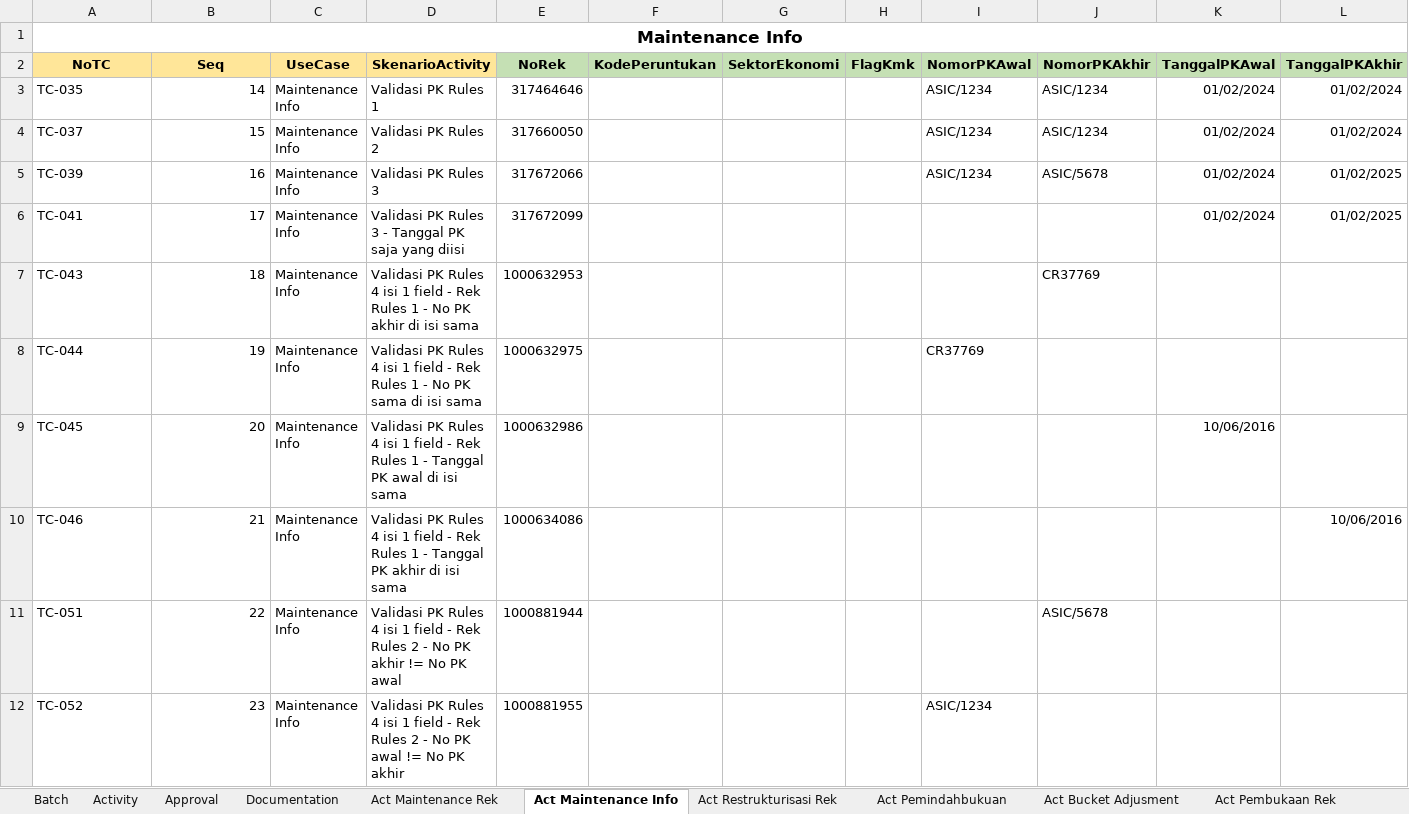
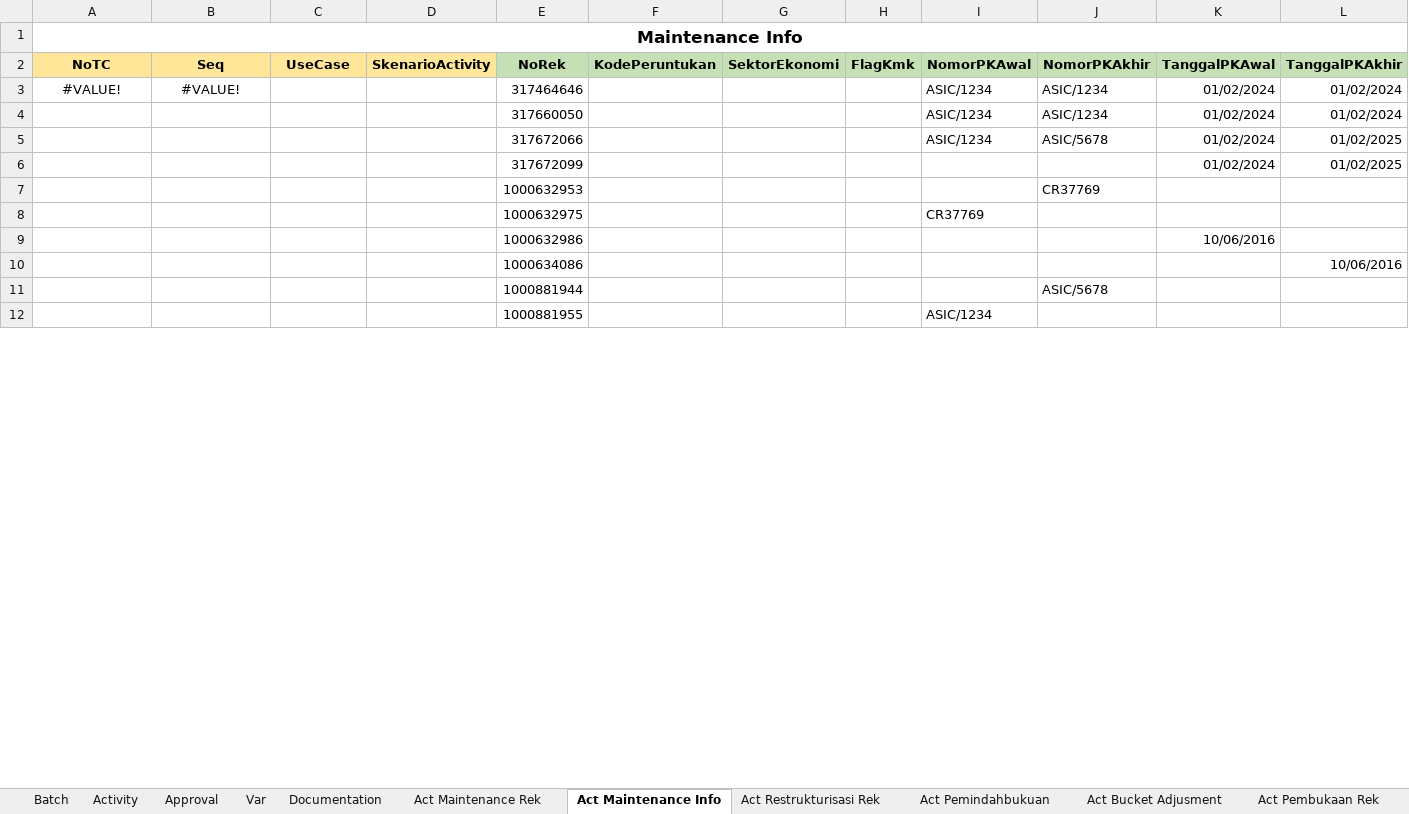
Before and after one commit to fahmiafi/katalon_asic, an Excel workbook: Data Files/LisSkenarioBaru.xlsx, sheet Act Maintenance Info, drawn as a sheet; only a part is shown; values as stored, in another font and other column widths than the file's, no borders; removed rows and columns are numbered as before the commit, all else as after; rows hold the shown columns only; the diff covers the shown part only; the diff names each change by its address in the sheet, - before the commit and + after, or states it on an @@ line.

```diff
--- a/Data Files/LisSkenarioBaru.xlsx (sheet Act Maintenance Info)
+++ b/Data Files/LisSkenarioBaru.xlsx (sheet Act Maintenance Info)
-A3 (NoTC): TC-035
+A3 (NoTC): #VALUE!
-A3 alignment: left
+A3 alignment: center
-B3 (Seq): 14
+B3 (Seq): #VALUE!
-B3 alignment: right
+B3 alignment: center
-C3:C7 (UseCase): Maintenance Info
+C3:C7 (UseCase): (empty)
-D3 (SkenarioActivity): Validasi PK Rules 1
+D3 (SkenarioActivity): (empty)
-A4 (NoTC): TC-037
+A4 (NoTC): (empty)
-B4 (Seq): 15
+B4 (Seq): (empty)
-D4 (SkenarioActivity): Validasi PK Rules 2
+D4 (SkenarioActivity): (empty)
-A5 (NoTC): TC-039
+A5 (NoTC): (empty)
-B5 (Seq): 16
+B5 (Seq): (empty)
-D5 (SkenarioActivity): Validasi PK Rules 3
+D5 (SkenarioActivity): (empty)
-A6 (NoTC): TC-041
+A6 (NoTC): (empty)
-B6 (Seq): 17
+B6 (Seq): (empty)
-D6 (SkenarioActivity): Validasi PK Rules 3 - Tanggal PK saja yang diisi
+D6 (SkenarioActivity): (empty)
-A7 (NoTC): TC-043
+A7 (NoTC): (empty)
-B7 (Seq): 18
+B7 (Seq): (empty)
-D7 (SkenarioActivity): Validasi PK Rules 4 isi 1 field - Rek Rules 1 - No PK akhir di isi sama
+D7 (SkenarioActivity): (empty)
-row 8: TC-044 | 19 | Maintenance Info | Validasi PK Rules 4 isi 1 field - Rek Rules 1 - No PK sama di isi sama | 1000632975 |  |  |  | CR37769
-row 9: TC-045 | 20 | Maintenance Info | Validasi PK Rules 4 isi 1 field - Rek Rules 1 - Tanggal PK awal di isi sama | 1000632986 |  |  |  |  |  | 10/06/2016
-row 10: TC-046 | 21 | Maintenance Info | Validasi PK Rules 4 isi 1 field - Rek Rules 1 - Tanggal PK akhir di isi sama | 1000634086 |  |  |  |  |  |  | 10/06/2016
+row 8:  |  |  |  | 1000632975 |  |  |  | CR37769
+row 9:  |  |  |  | 1000632986 |  |  |  |  |  | 10/06/2016
+row 10:  |  |  |  | 1000634086 |  |  |  |  |  |  | 10/06/2016
-A11 (NoTC): TC-051
+A11 (NoTC): (empty)
-B11 (Seq): 22
+B11 (Seq): (empty)
-C11:C12 (UseCase): Maintenance Info
+C11:C12 (UseCase): (empty)
-D11 (SkenarioActivity): Validasi PK Rules 4 isi 1 field - Rek Rules 2 - No PK akhir != No PK awal
+D11 (SkenarioActivity): (empty)
-A12 (NoTC): TC-052
+A12 (NoTC): (empty)
-B12 (Seq): 23
+B12 (Seq): (empty)
-D12 (SkenarioActivity): Validasi PK Rules 4 isi 1 field - Rek Rules 2 - No PK awal != No PK akhir
+D12 (SkenarioActivity): (empty)
```
Also changed, not shown: 44 edited cells elsewhere in this sheet, sheet Batch, sheet Activity, sheet Act Maintenance Rek, sheet Act Pembukaan Rek, sheet Act Pemindahbukuan, sheet Act Bucket Adjusment, 2 more sheets, other sheet tabs, 4 other files.
